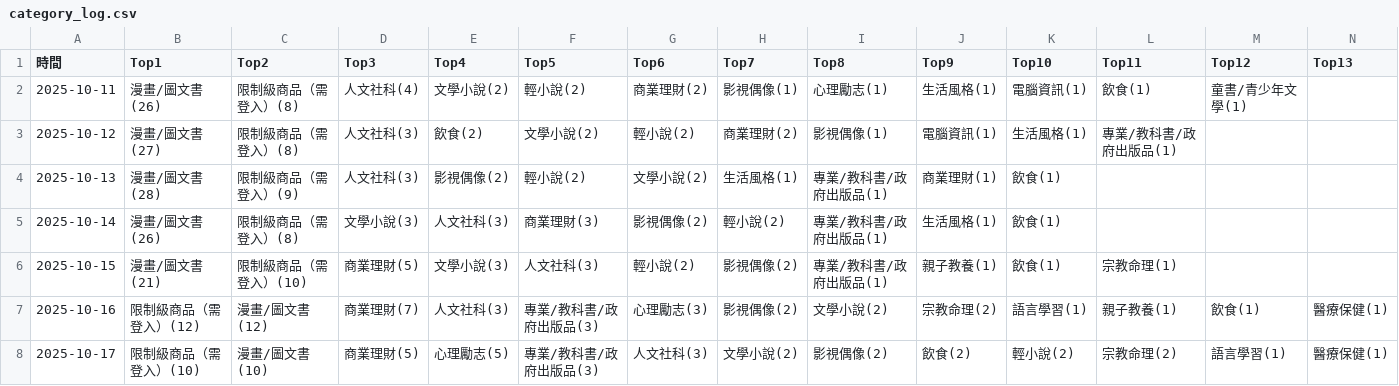
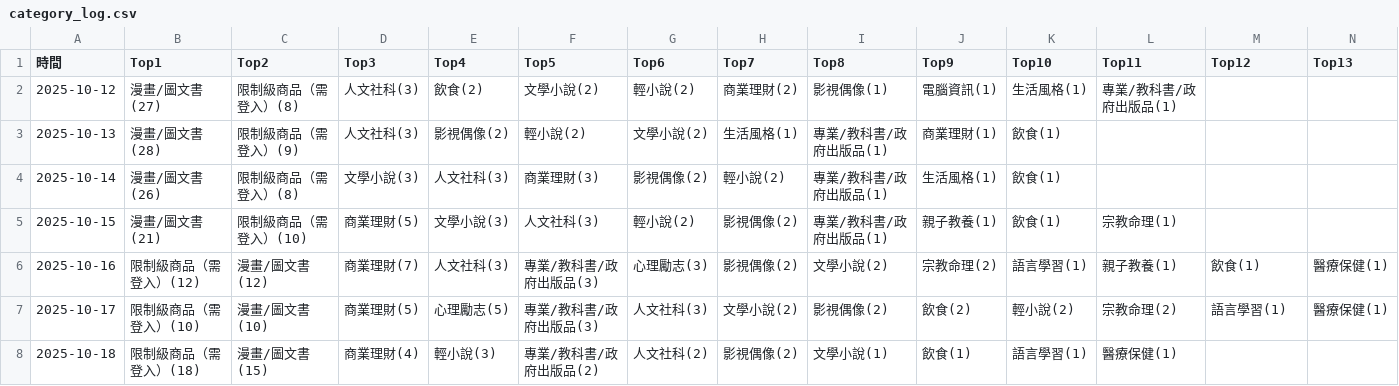
Before and after one commit to allenwhitewho/open_platform_final_project, a CSV file: category_log.csv, drawn as a sheet; only a part is shown; removed rows and columns are numbered as before the commit, all else as after; rows hold the shown columns only; the diff names each change by its address in the sheet, - before the commit and + after, or states it on an @@ line.

```diff
--- a/category_log.csv
+++ b/category_log.csv
-row 2: 2025-10-11 | 漫畫/圖文書(26) | 限制級商品（需登入）(8) | 人文社科(4) | 文學小說(2) | 輕小說(2) | 商業理財(2) | 影視偶像(1) | 心理勵志(1) | 生活風格(1) | 電腦資訊(1) | 飲食(1) | 童書/青少年文學(1)
+row 8: 2025-10-18 | 限制級商品（需登入）(18) | 漫畫/圖文書(15) | 商業理財(4) | 輕小說(3) | 專業/教科書/政府出版品(2) | 人文社科(2) | 影視偶像(2) | 文學小說(1) | 飲食(1) | 語言學習(1) | 醫療保健(1)
```
Also changed, not shown: history.csv, static.csv, 6 other files.
